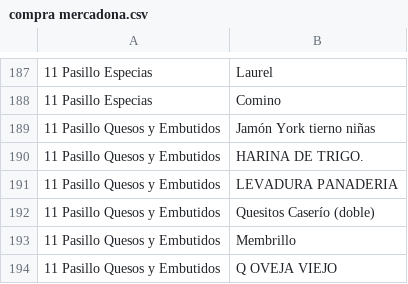
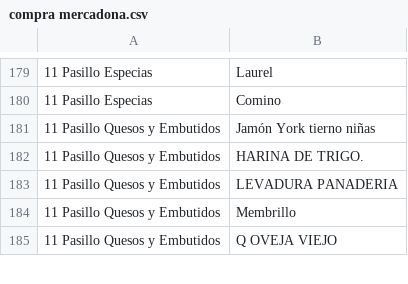
Before and after one commit to ramonmscloud/mercadona, a CSV file: compra mercadona.csv, drawn as a sheet; only a part is shown, gaps mark what is left out; the diff covers the shown part only; the diff names each change by its address in the sheet, - before the commit and + after, or states it on an @@ line.

```diff
--- a/compra mercadona.csv
+++ b/compra mercadona.csv
-row 192: 11 Pasillo Quesos y Embutidos | Quesitos Caserío (doble)
```
Also changed, not shown: 8 removed rows elsewhere in this file.
